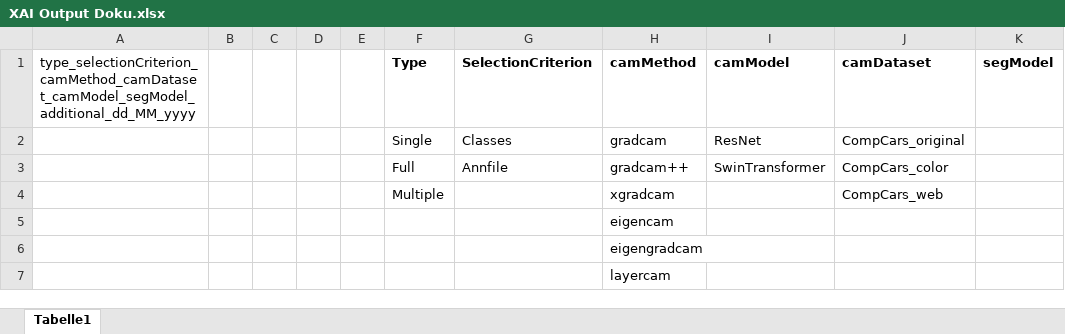
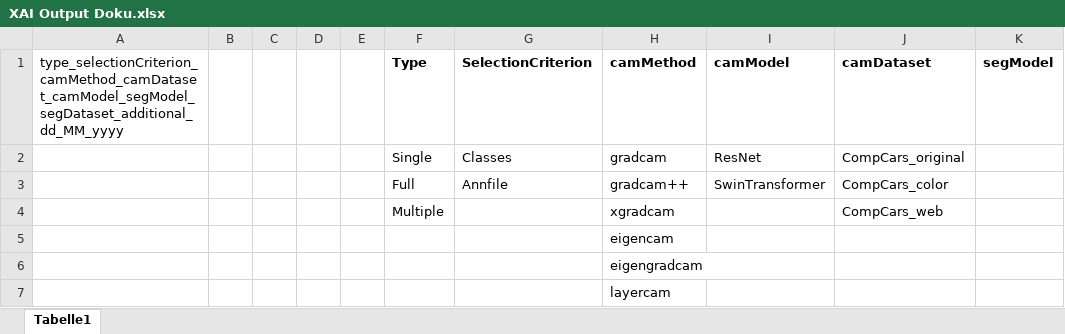
Before and after one commit to L1nusB/XAI-Vehicle-Classification, an Excel workbook: XAI Output Doku.xlsx, sheet Tabelle1, drawn as a sheet; only a part is shown; values as stored, in another font and other column widths than the file's, no borders; the diff names each change by its address in the sheet, - before the commit and + after, or states it on an @@ line.

```diff
--- a/XAI Output Doku.xlsx (sheet Tabelle1)
+++ b/XAI Output Doku.xlsx (sheet Tabelle1)
-A1: type_selectionCriterion_camMethod_camDataset_camModel_segModel_additional_dd_MM_yyyy
+A1: type_selectionCriterion_camMethod_camDataset_camModel_segModel_segDataset_additional_dd_MM_yyyy
```
Also changed, not shown: 3 other files.
